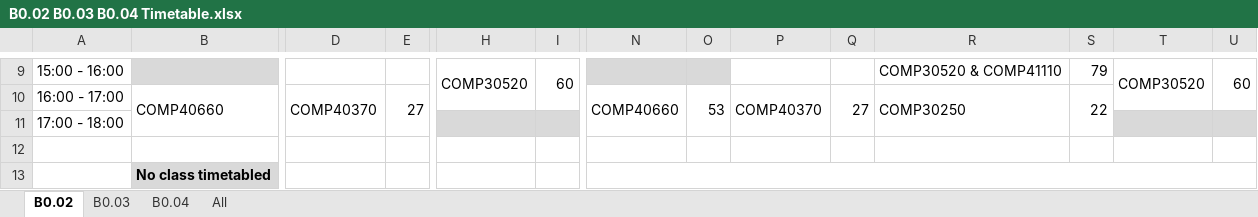
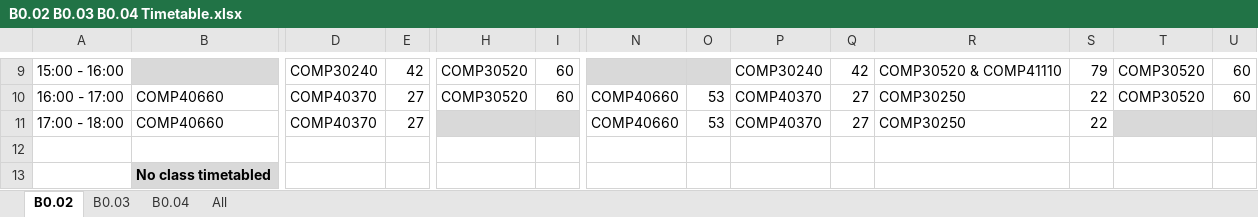
Before and after one commit to DevCarl/whothere, an Excel workbook: data_cleaning/1.test_data/B0.02 B0.03 B0.04 Timetable.xlsx, sheet B0.02, drawn as a sheet; only a part is shown, gaps mark what is left out; values as stored, in another font and other column widths than the file's, no borders; removed rows and columns are numbered as before the commit, all else as after; rows hold the shown columns only; the diff covers the shown part only; the diff names each change by its address in the sheet, - before the commit and + after, or states it on an @@ line.

```diff
--- a/data_cleaning/1.test_data/B0.02 B0.03 B0.04 Timetable.xlsx (sheet B0.02)
+++ b/data_cleaning/1.test_data/B0.02 B0.03 B0.04 Timetable.xlsx (sheet B0.02)
-D9: (empty)
+D9: COMP30240
-E9: (empty)
+E9: 42
-H9:H10 merged
-I9:I10 merged
-P9: (empty)
+P9: COMP30240
-Q9: (empty)
+Q9: 42
-T9:T10 merged
-U9:U10 merged
-B10:B11 merged
-D10:D11 merged
-E10:E11 merged
-H10: (empty)
+H10: COMP30520
-I10: (empty)
+I10: 60
-N10:N11 merged
-O10:O11 merged
-P10:P11 merged
-Q10:Q11 merged
-R10:R11 merged
-S10:S11 merged
-T10: (empty)
+T10: COMP30520
-U10: (empty)
+U10: 60
-row 11: 17:00 - 18:00
+row 11: 17:00 - 18:00 | COMP40660 | COMP40370 | 27 |  |  | COMP40660 | 53 | COMP40370 | 27 | COMP30250 | 22
-N13:V13 merged
```
Also changed, not shown: 1 added row, 1 removed row, 14 edited cells and merged cells elsewhere in this sheet, sheet B0.03, sheet B0.04, 4 other files.
